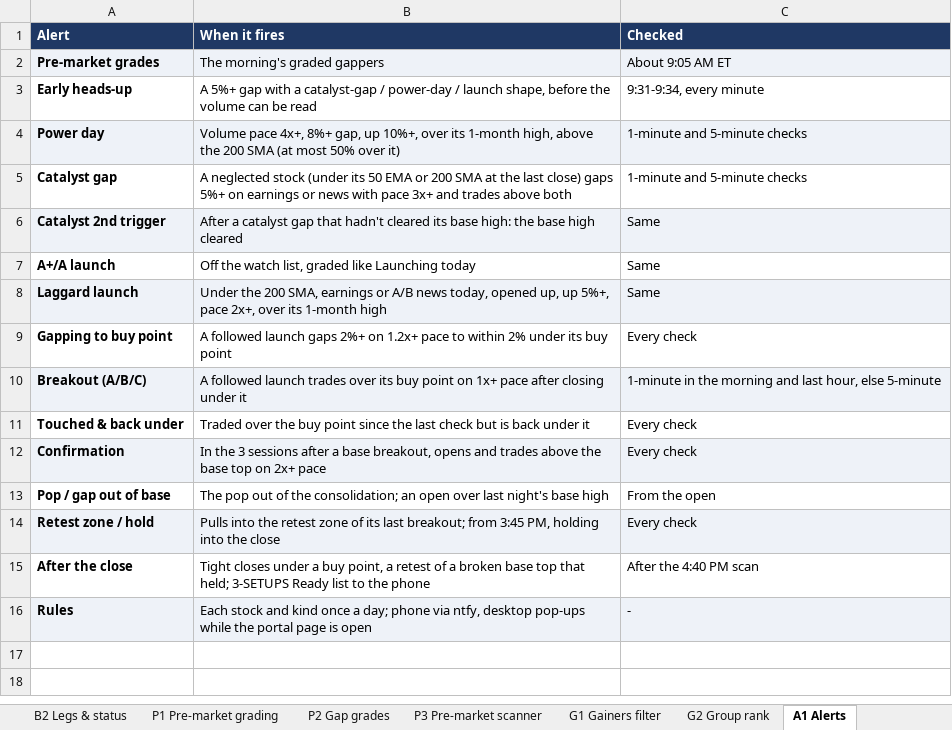
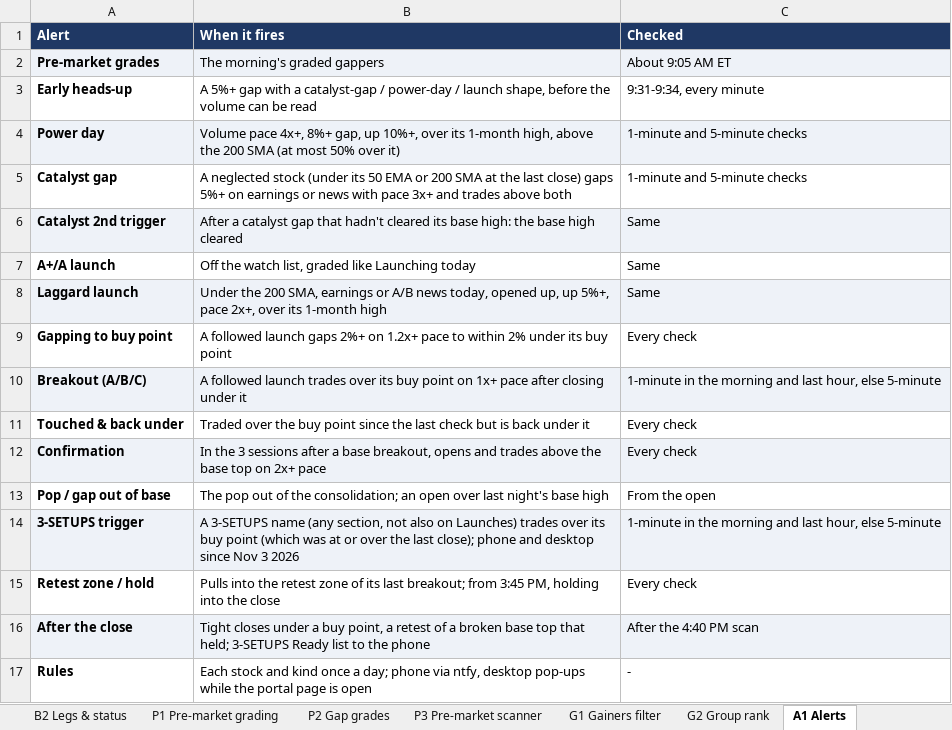
Before and after one commit to goattrader40-lgtm/radar-close-snapshots, an Excel workbook: rules/scanner_rules.xlsx, sheet A1 Alerts, drawn as a sheet; values as stored, in another font and other column widths than the file's, no borders; addresses are those after the commit; the diff names each change by its address in the sheet, - before the commit and + after, or states it on an @@ line.

```diff
--- a/rules/scanner_rules.xlsx (sheet A1 Alerts)
+++ b/rules/scanner_rules.xlsx (sheet A1 Alerts)
+row 14: 3-SETUPS trigger | A 3-SETUPS name (any section, not also on Launches) trades over its buy point (which was at or over the last close); phone and desktop since Nov 3 2026 | 1-minute in the morning and last hour, else 5-minute
-A15:C15 fill: #EEF2F8
+A15:C15 fill: none
-A16:C16 fill: none
+A16:C16 fill: #EEF2F8
-A17:C17 fill: #EEF2F8
+A17:C17 fill: none
```
Also changed, not shown: sheet G2 Group rank, 3 other files.
